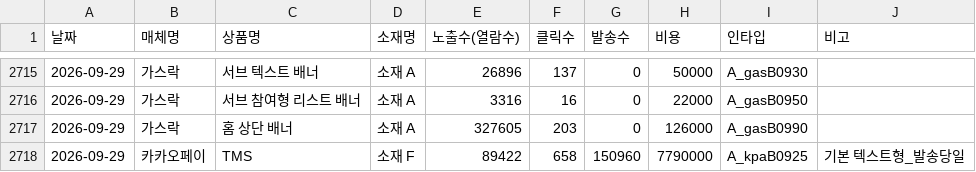
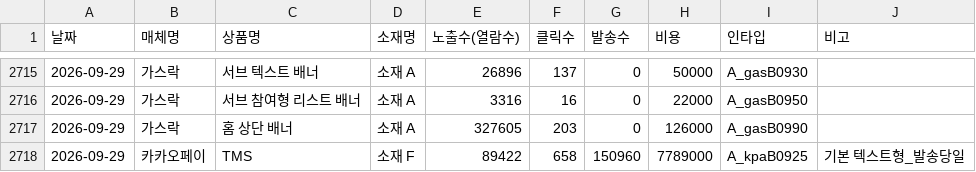
Before and after one commit to ameny52-sketch/marketing-dashboard, a CSV file: data/display_2026.csv, drawn as a sheet; only a part is shown, gaps mark what is left out.

Commit message:
대시보드 데이터 자동 갱신 (2026-09-30)

```diff
--- a/data/display_2026.csv
+++ b/data/display_2026.csv
@@ -2717,2 +2717,2 @@
 2026-09-29,가스락,홈 상단 배너,소재 A,327605,203,0,126000,A_gasB0990,
-2026-09-29,카카오페이,TMS,소재 F,89422,658,150960,7790000,A_kpaB0925,기본 텍스트형_발송당일
+2026-09-29,카카오페이,TMS,소재 F,89422,658,150960,7789000,A_kpaB0925,기본 텍스트형_발송당일
```
